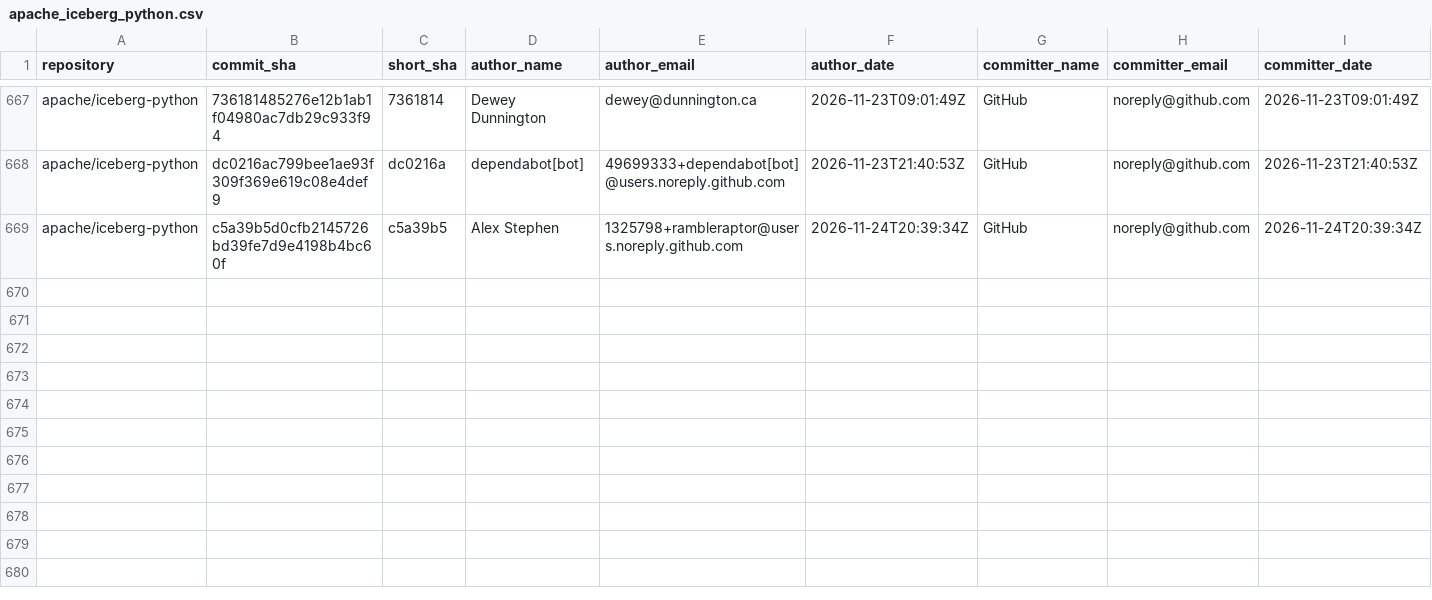
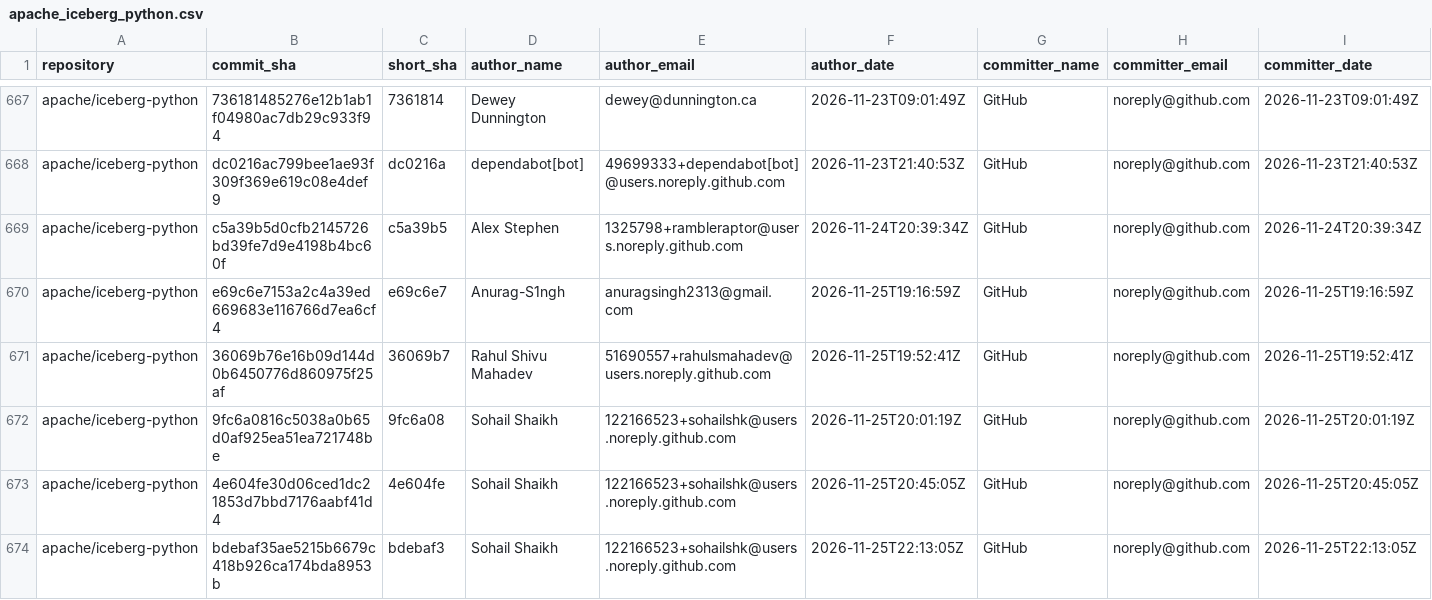
Before and after one commit to kevinjqliu/iceberg-activity-tracker, a CSV file: data/commits/apache_iceberg_python.csv, drawn as a sheet; only a part is shown, gaps mark what is left out; rows hold the shown columns only; the diff names each change by its address in the sheet, - before the commit and + after, or states it on an @@ line.

```diff
--- a/data/commits/apache_iceberg_python.csv
+++ b/data/commits/apache_iceberg_python.csv
+row 670: apache/iceberg-python | e69c6e7153a2c4a39ed669683e116766d7ea6cf4 | e69c6e7 | Anurag-S1ngh | anuragsingh2313@gmail.com | 2026-11-25T19:16:59Z | GitHub | noreply@github.com | 2026-11-25T19:16:59Z
+row 671: apache/iceberg-python | 36069b76e16b09d144d0b6450776d860975f25af | 36069b7 | Rahul Shivu Mahadev | 51690557+rahulsmahadev@users.noreply.github.com | 2026-11-25T19:52:41Z | GitHub | noreply@github.com | 2026-11-25T19:52:41Z
+row 672: apache/iceberg-python | 9fc6a0816c5038a0b65d0af925ea51ea721748be | 9fc6a08 | Sohail Shaikh | 122166523+sohailshk@users.noreply.github.com | 2026-11-25T20:01:19Z | GitHub | noreply@github.com | 2026-11-25T20:01:19Z
+row 673: apache/iceberg-python | 4e604fe30d06ced1dc21853d7bbd7176aabf41d4 | 4e604fe | Sohail Shaikh | 122166523+sohailshk@users.noreply.github.com | 2026-11-25T20:45:05Z | GitHub | noreply@github.com | 2026-11-25T20:45:05Z
+row 674: apache/iceberg-python | bdebaf35ae5215b6679c418b926ca174bda8953b | bdebaf3 | Sohail Shaikh | 122166523+sohailshk@users.noreply.github.com | 2026-11-25T22:13:05Z | GitHub | noreply@github.com | 2026-11-25T22:13:05Z
```
Also changed, not shown: data/commits/apache_iceberg.csv, data/commits/apache_iceberg_cpp.csv, 2 other files.
